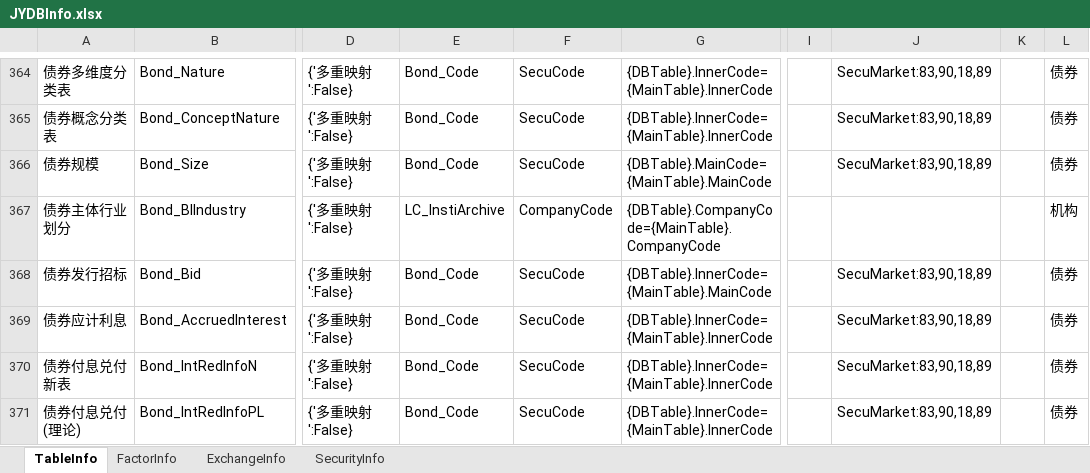
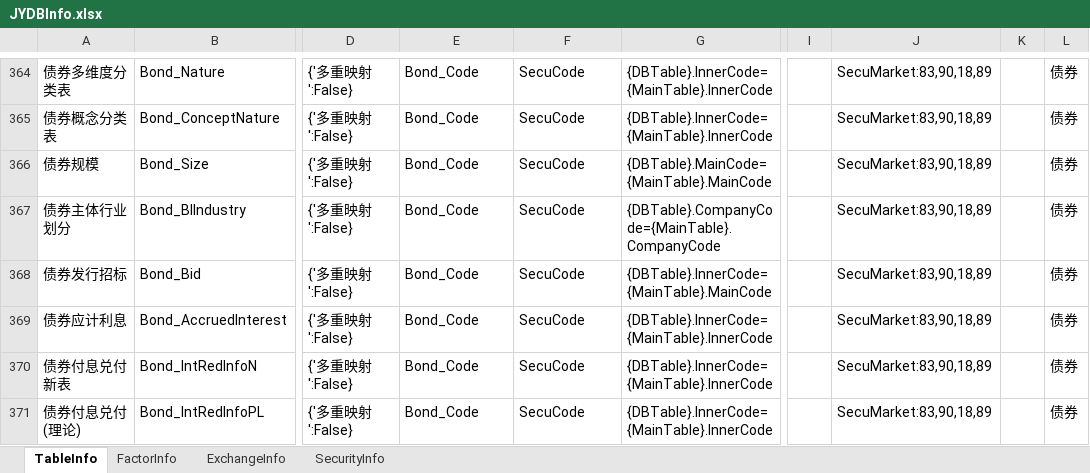
Before and after one commit to Scorpi000/QuantStudio, an Excel workbook: QuantStudio/Resource/JYDBInfo.xlsx, sheet TableInfo, drawn as a sheet; only a part is shown, gaps mark what is left out; values as stored, in another font and other column widths than the file's, no borders; the diff names each change by its address in the sheet, - before the commit and + after, or states it on an @@ line.

```diff
--- a/QuantStudio/Resource/JYDBInfo.xlsx (sheet TableInfo)
+++ b/QuantStudio/Resource/JYDBInfo.xlsx (sheet TableInfo)
-E367: LC_InstiArchive
+E367: Bond_Code
-F367: CompanyCode
+F367: SecuCode
-J367: (empty)
+J367: SecuMarket:83,90,18,89
-L367: 机构
+L367: 债券
```
Also changed, not shown: sheet FactorInfo.
